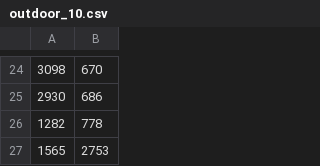
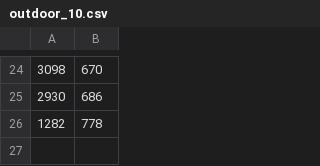
Before and after one commit to sanjith1999/VisBLE_INTERN, a CSV file: codes/results/performance/outdoor_10.csv, drawn as a sheet; only a part is shown, gaps mark what is left out; the diff names each change by its address in the sheet, - before the commit and + after, or states it on an @@ line.

```diff
--- a/codes/results/performance/outdoor_10.csv
+++ b/codes/results/performance/outdoor_10.csv
-row 27: 1565 | 2753
```
Also changed, not shown: codes/results/performance/outdoor.csv, codes/results/performance/outdoor_15.csv, 30 other files.
